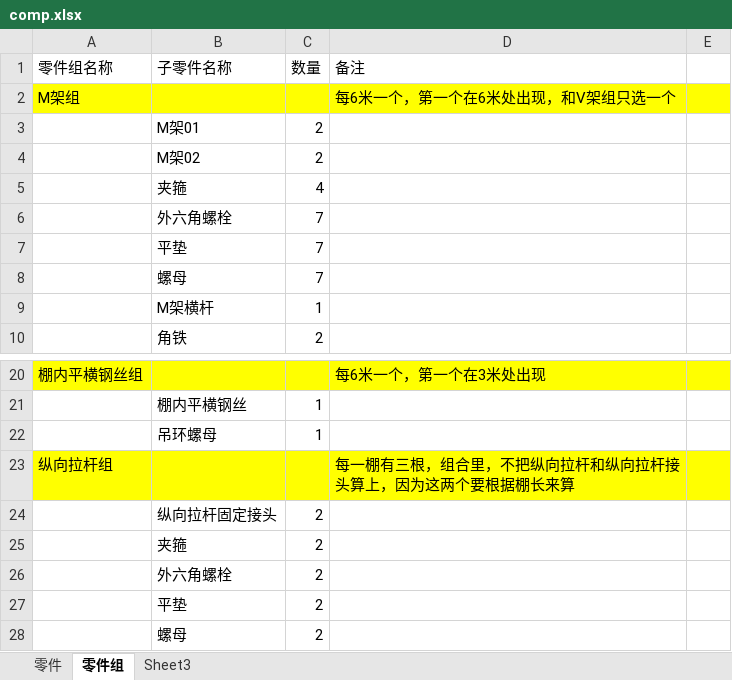
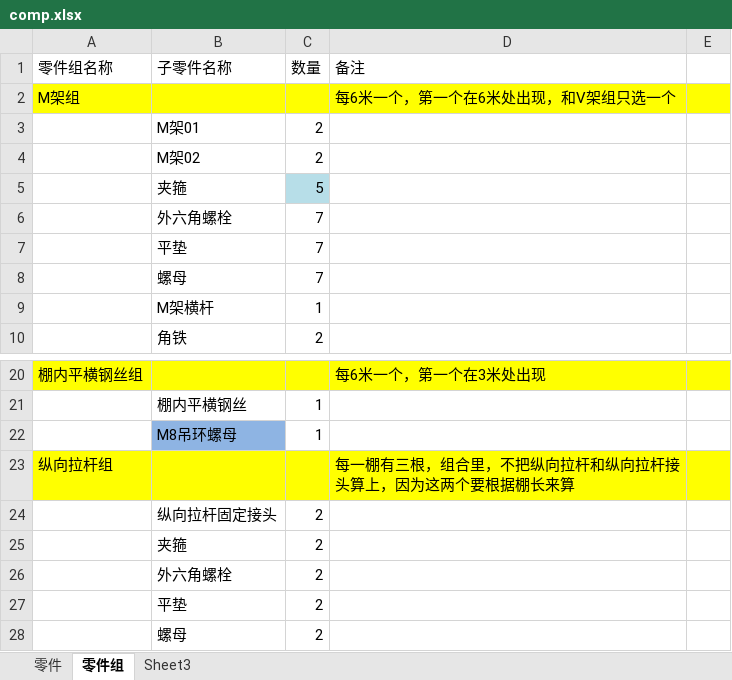
Before and after one commit to SmallAiTT/shed, an Excel workbook: tools/xlsx/comp.xlsx, sheet 零件组, drawn as a sheet; only a part is shown, gaps mark what is left out; values as stored, in another font and other column widths than the file's, no borders; the diff covers the shown part only; the diff names each change by its address in the sheet, - before the commit and + after, or states it on an @@ line.

```diff
--- a/tools/xlsx/comp.xlsx (sheet 零件组)
+++ b/tools/xlsx/comp.xlsx (sheet 零件组)
-C5 (数量): 4
+C5 (数量): 5
-C5 fill: none
+C5 fill: #B7DEE8
-B22 (子零件名称): 吊环螺母
+B22 (子零件名称): M8吊环螺母
-B22 fill: none
+B22 fill: #8EB4E3
```
Also changed, not shown: 16 added rows, 1 removed row, 2 edited cells and cell formats elsewhere in this sheet, 3 other files.
